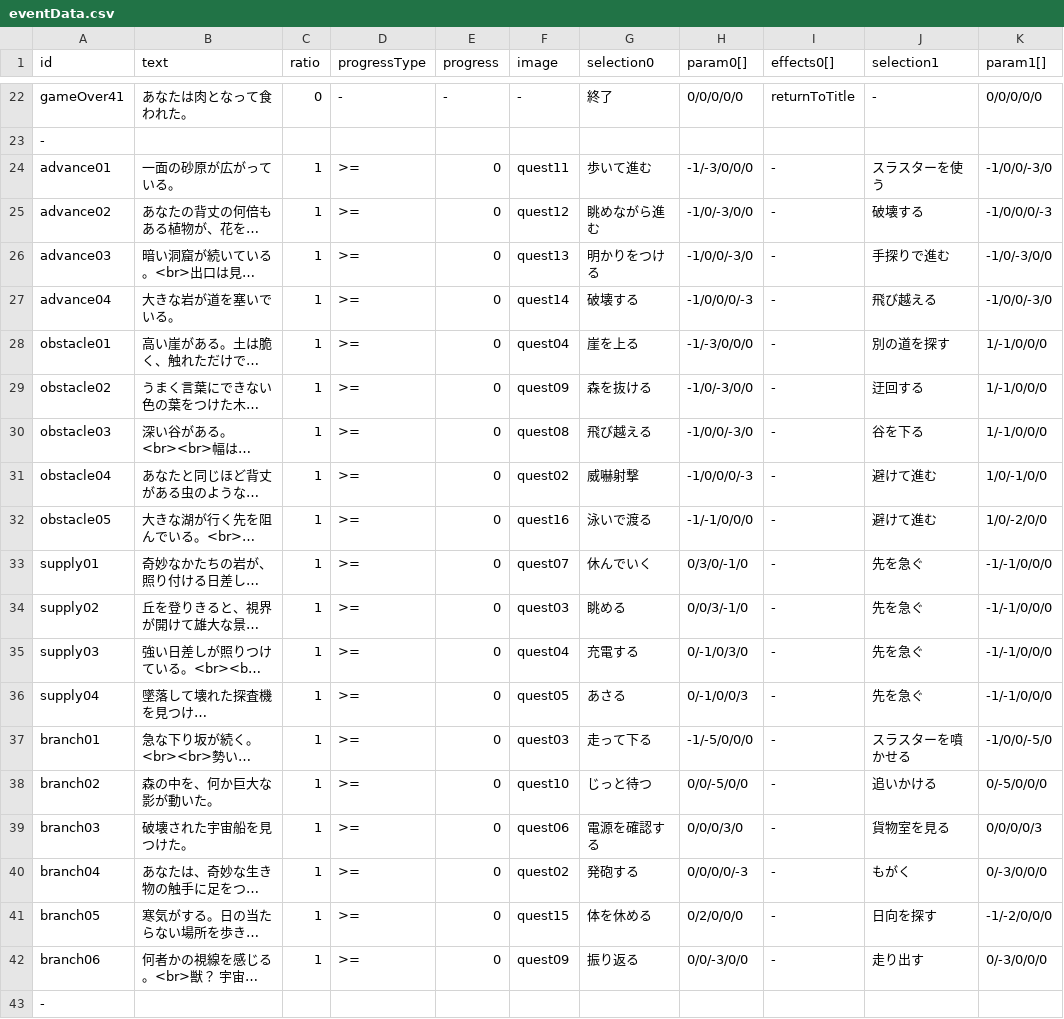
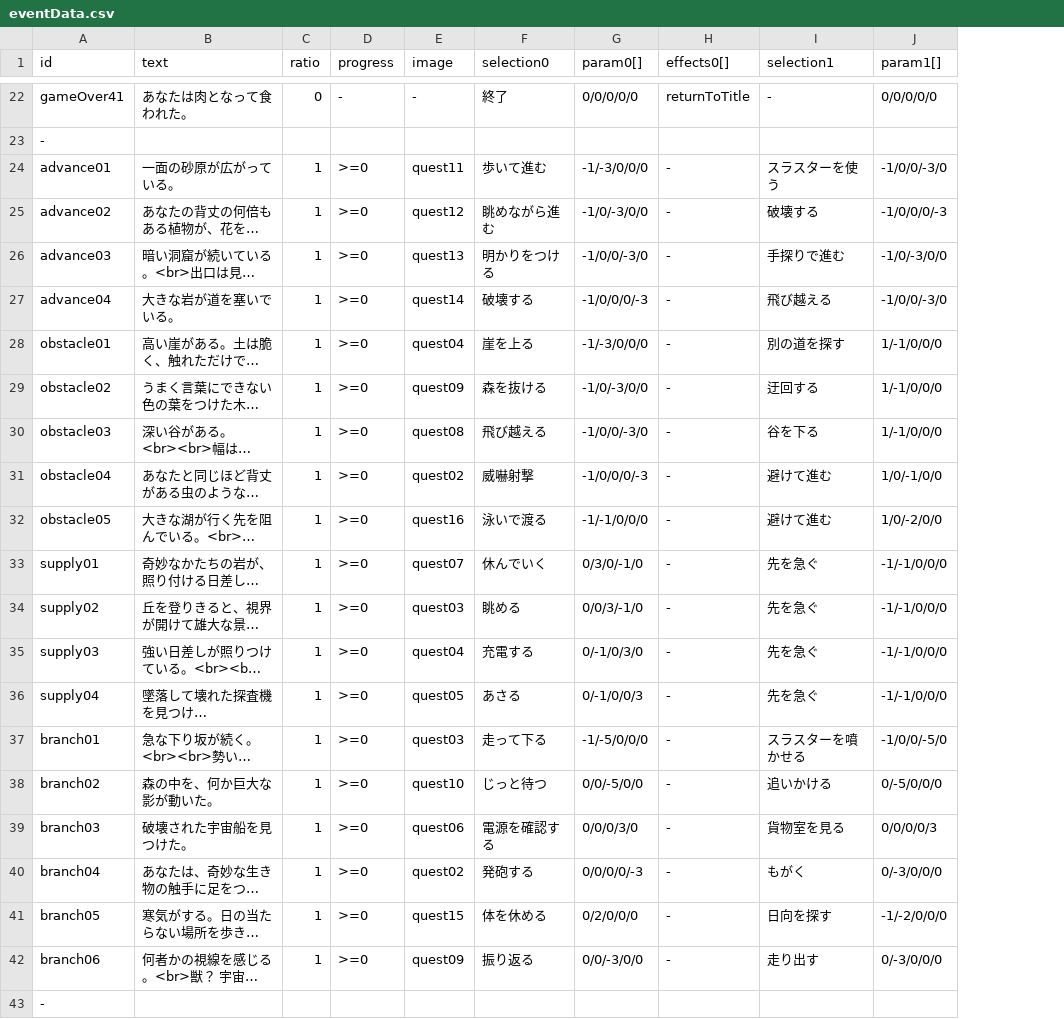
Before and after one commit to KazuhideOka/alternative, a CSV file: resources/data/event/eventData.csv, drawn as a sheet; only a part is shown, gaps mark what is left out; long unchanged cells end in …; removed rows and columns are numbered as before the commit, all else as after; the diff names each change by its address in the sheet, - before the commit and + after, or states it on an @@ line.

Commit message:
update event executor

```diff
--- a/resources/data/event/eventData.csv
+++ b/resources/data/event/eventData.csv
-column D (progressType), rows 22-42: - |  | >= | >= | >= | >= | >= | >= | >= | >= | >= | >= | >= | >= | >= | >= | >= | >= | >= | >= | >=
-D24:D42 (progress): 0
+D24:D42 (progress): >=0
```
Also changed, not shown: 1 other file.
